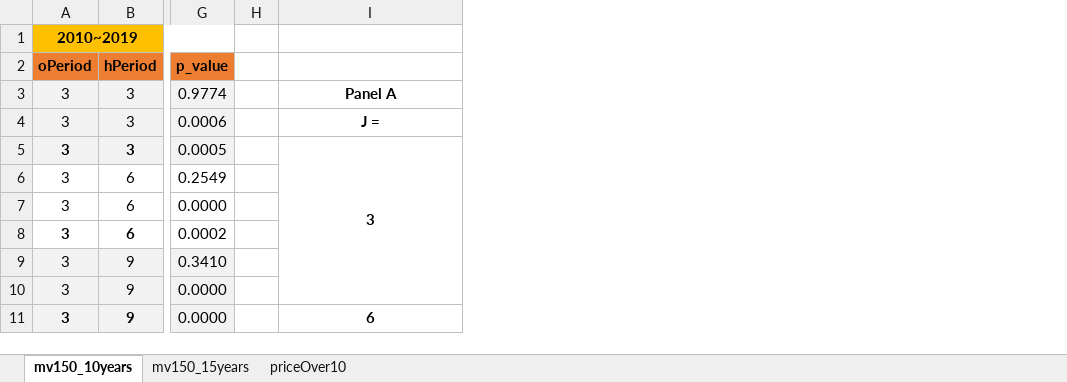
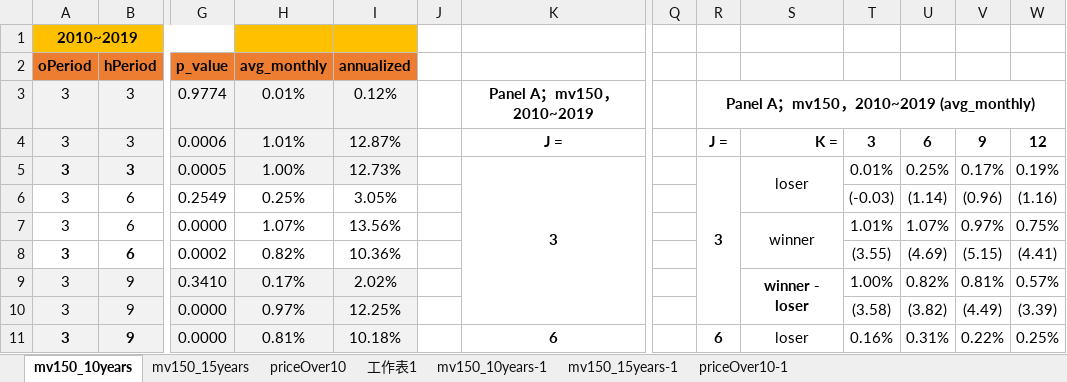
Before and after one commit to begoniasuccess/Momentum, an Excel workbook: data/analysis/momentumNew/mergeTtestResult/merged_t_test.xlsx, sheet mv150_10years, drawn as a sheet; only a part is shown, gaps mark what is left out; values as stored, in another font and other column widths than the file's, no borders; conditional formats not drawn; addresses are those after the commit; the diff names each change by its address in the sheet, - before the commit and + after, or states it on an @@ line.

```diff
--- a/data/analysis/momentumNew/mergeTtestResult/merged_t_test.xlsx (sheet mv150_10years)
+++ b/data/analysis/momentumNew/mergeTtestResult/merged_t_test.xlsx (sheet mv150_10years)
+sheet tab: 工作表1
+sheet tab: mv150_10years-1
+sheet tab: mv150_15years-1
+sheet tab: priceOver10-1
+column H, rows 2-11: avg_monthly | 0.01% | 1.01% | 1.00% | 0.25% | 1.07% | 0.82% | 0.17% | 0.97% | 0.81%
+column I, rows 2-11: annualized | 0.12% | 12.87% | 12.73% | 3.05% | 13.56% | 10.36% | 2.02% | 12.25% | 10.18%
+column Q, empty
+column R, rows 3-11: Panel A；mv150，2010~2019 (avg_monthly) | J = | 3 |  |  |  |  |  | 6
+column S, rows 4-11: K = | loser |  | winner |  | winner - loser |  | loser
+column T, rows 4-11: 3 | 0.01% | (-0.03) | 1.01% | (3.55) | 1.00% | (3.58) | 0.16%
+column U, rows 4-11: 6 | 0.25% | (1.14) | 1.07% | (4.69) | 0.82% | (3.82) | 0.31%
+column V, rows 4-11: 9 | 0.17% | (0.96) | 0.97% | (5.15) | 0.81% | (4.49) | 0.22%
+column W, rows 4-11: 12 | 0.19% | (1.16) | 0.75% | (4.41) | 0.57% | (3.39) | 0.25%
-K3: Panel A
+K3: Panel A；mv150，2010~2019
```
Also changed, not shown: sheet priceOver10, sheet mv150_15years, formulas that keep their value, 4 other files.
